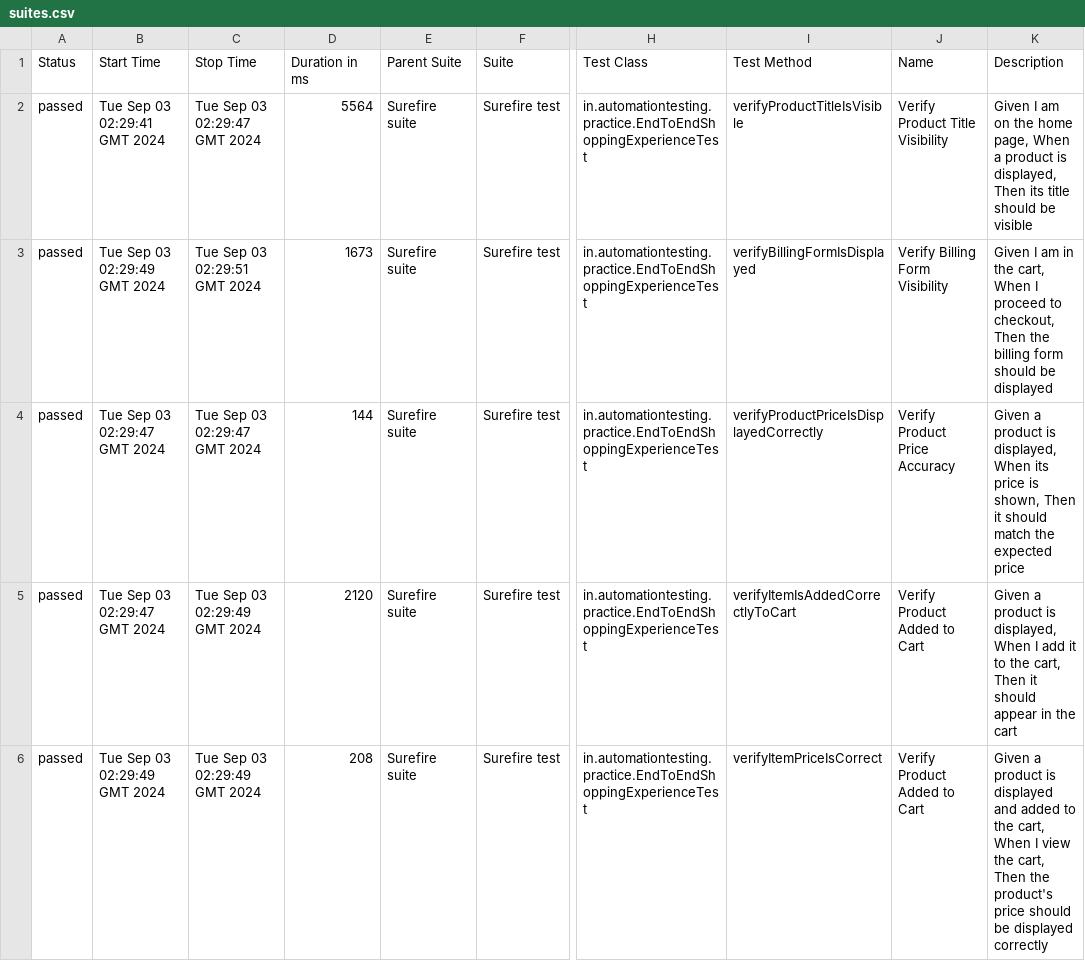
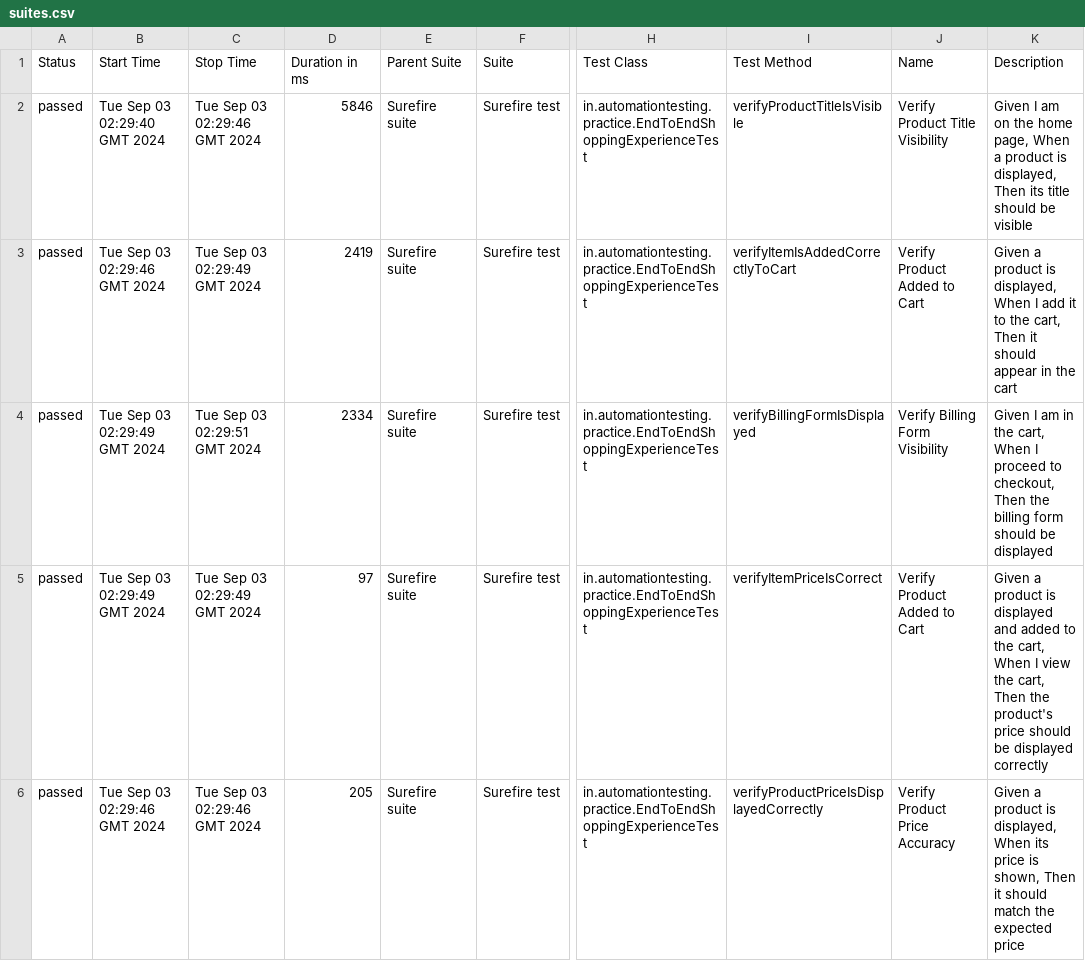
Before and after one commit to Hagar-testing/E-commerce, a CSV file: 91/data/suites.csv, drawn as a sheet; only a part is shown, gaps mark what is left out; the diff names each change by its address in the sheet, - before the commit and + after, or states it on an @@ line.

```diff
--- a/91/data/suites.csv
+++ b/91/data/suites.csv
-B2 (Start Time): Tue Sep 03 02:29:41 GMT 2024
+B2 (Start Time): Tue Sep 03 02:29:40 GMT 2024
-C2 (Stop Time): Tue Sep 03 02:29:47 GMT 2024
+C2 (Stop Time): Tue Sep 03 02:29:46 GMT 2024
-D2 (Duration in ms): 5564
+D2 (Duration in ms): 5846
-B3 (Start Time): Tue Sep 03 02:29:49 GMT 2024
+B3 (Start Time): Tue Sep 03 02:29:46 GMT 2024
-C3 (Stop Time): Tue Sep 03 02:29:51 GMT 2024
+C3 (Stop Time): Tue Sep 03 02:29:49 GMT 2024
-D3 (Duration in ms): 1673
+D3 (Duration in ms): 2419
-I3 (Test Method): verifyBillingFormIsDisplayed
+I3 (Test Method): verifyItemIsAddedCorrectlyToCart
-J3 (Name): Verify Billing Form Visibility
+J3 (Name): Verify Product Added to Cart
-K3 (Description): Given I am in the cart, When I proceed to checkout, Then the billing form should be displayed
+K3 (Description): Given a product is displayed, When I add it to the cart, Then it should appear in the cart
-B4:B5 (Start Time): Tue Sep 03 02:29:47 GMT 2024
+B4:B5 (Start Time): Tue Sep 03 02:29:49 GMT 2024
-C4 (Stop Time): Tue Sep 03 02:29:47 GMT 2024
+C4 (Stop Time): Tue Sep 03 02:29:51 GMT 2024
-D4 (Duration in ms): 144
+D4 (Duration in ms): 2334
-I4 (Test Method): verifyProductPriceIsDisplayedCorrectly
+I4 (Test Method): verifyBillingFormIsDisplayed
-J4 (Name): Verify Product Price Accuracy
+J4 (Name): Verify Billing Form Visibility
-K4 (Description): Given a product is displayed, When its price is shown, Then it should match the expected price
+K4 (Description): Given I am in the cart, When I proceed to checkout, Then the billing form should be displayed
-D5 (Duration in ms): 2120
+D5 (Duration in ms): 97
-I5 (Test Method): verifyItemIsAddedCorrectlyToCart
+I5 (Test Method): verifyItemPriceIsCorrect
-K5 (Description): …product is displayed, When I add it to the cart, Then it should appear in the cart
+K5 (Description): …product is displayed and added to the cart, When I view the cart, Then the product's price should be displayed correctly
-B6 (Start Time): Tue Sep 03 02:29:49 GMT 2024
+B6 (Start Time): Tue Sep 03 02:29:46 GMT 2024
-C6 (Stop Time): Tue Sep 03 02:29:49 GMT 2024
+C6 (Stop Time): Tue Sep 03 02:29:46 GMT 2024
-D6 (Duration in ms): 208
+D6 (Duration in ms): 205
-I6 (Test Method): verifyItemPriceIsCorrect
+I6 (Test Method): verifyProductPriceIsDisplayedCorrectly
-J6 (Name): Verify Product Added to Cart
+J6 (Name): Verify Product Price Accuracy
-K6 (Description): …product is displayed and added to the cart, When I view the cart, Then the product's price should be displayed correctly
+K6 (Description): …product is displayed, When its price is shown, Then it should match the expected price
```
Also changed, not shown: 91/data/behaviors.csv, 26 other files.
